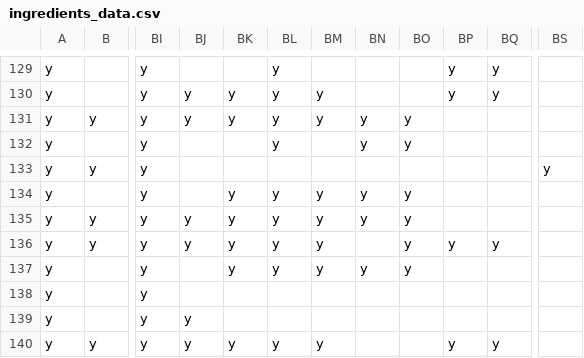
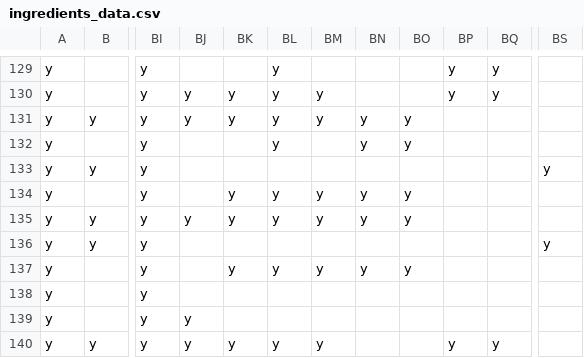
Before and after one commit to rhofvendahl/flavor_tool_sandbox, a CSV file: data/ingredients_data.csv, drawn as a sheet; only a part is shown, gaps mark what is left out; the diff names each change by its address in the sheet, - before the commit and + after, or states it on an @@ line.

```diff
--- a/data/ingredients_data.csv
+++ b/data/ingredients_data.csv
-BJ136: y
+BJ136: (empty)
-BK136: y
+BK136: (empty)
-BL136: y
+BL136: (empty)
-BM136: y
+BM136: (empty)
-BO136: y
+BO136: (empty)
-BP136: y
+BP136: (empty)
-BQ136: y
+BQ136: (empty)
-BS136: (empty)
+BS136: y
```
Also changed, not shown: data/name_name_clashes_input.csv, data/term_name_matches_specific.csv, 8 other files.
